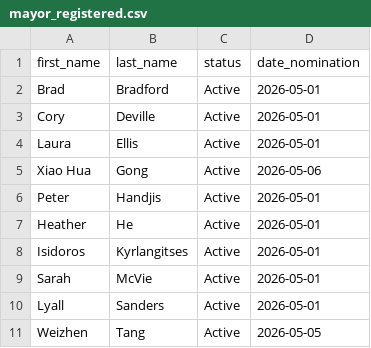
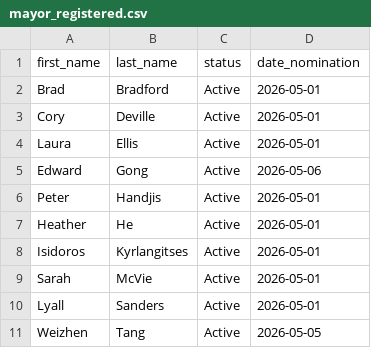
Before and after one commit to alexwolson/toronto-election-poll-tracker-data, a CSV file: data/processed/mayor_registered.csv, drawn as a sheet.

```diff
--- a/data/processed/mayor_registered.csv
+++ b/data/processed/mayor_registered.csv
@@ -4,3 +4,3 @@ Cory,Deville,Active,2026-05-01
 Laura,Ellis,Active,2026-05-01
-Xiao Hua,Gong,Active,2026-05-06
+Edward,Gong,Active,2026-05-06
 Peter,Handjis,Active,2026-05-01
```
Also changed, not shown: data/processed/challengers.csv, data/processed/coattail_adjustments.csv, 21 other files.
